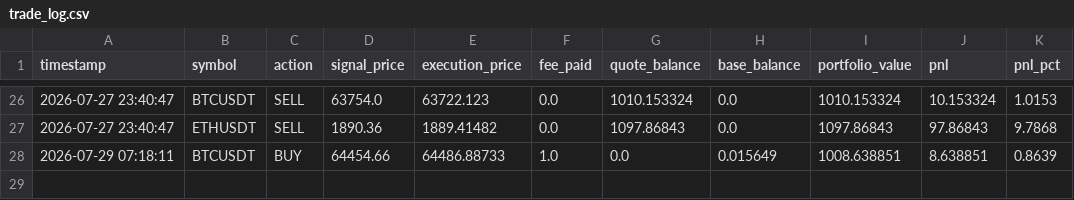
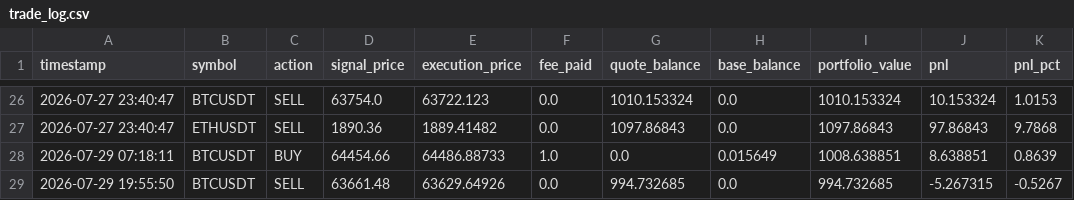
Before and after one commit to AnthonWinther/Trading_bot, a CSV file: trade_log.csv, drawn as a sheet; only a part is shown, gaps mark what is left out.

```diff
--- a/trade_log.csv
+++ b/trade_log.csv
@@ -28 +28,2 @@ timestamp,symbol,action,signal_price,execution_price,fee_paid,quote_balance,base
 2026-07-29 07:18:11,BTCUSDT,BUY,64454.66,64486.88733,1.0,0.0,0.015649,1008.638851,8.638851,0.8639
+2026-07-29 19:55:50,BTCUSDT,SELL,63661.48,63629.64926,0.0,994.732685,0.0,994.732685,-5.267315,-0.5267
```
Also changed, not shown: 2 other files.
